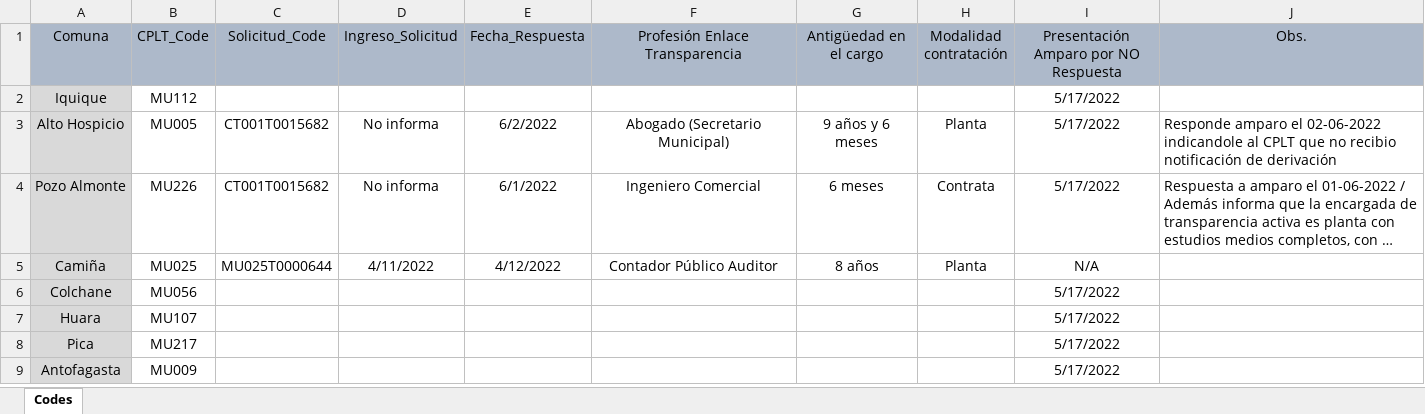
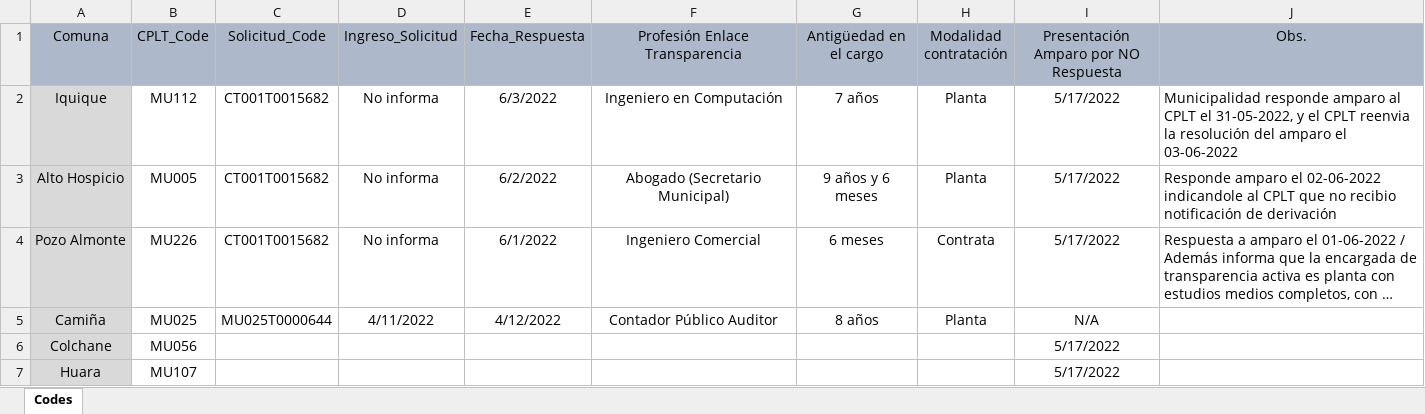
Before and after one commit to bgonzalezbustamante/local-gov-indicators, an Excel workbook: data/raw/CPLT/Request/DAI Municipios Enlace Transparencia.xlsx, sheet Codes, drawn as a sheet; only a part is shown; the shorter side is filled out with more unchanged rows; long unchanged cells end in …; values as stored, in another font and other column widths than the file's, no borders; the diff names each change by its address in the sheet, - before the commit and + after, or states it on an @@ line.

Commit message:
Update DAI Municipios Enlace Transparencia.xlsx

```diff
--- a/data/raw/CPLT/Request/DAI Municipios Enlace Transparencia.xlsx (sheet Codes)
+++ b/data/raw/CPLT/Request/DAI Municipios Enlace Transparencia.xlsx (sheet Codes)
-C2 (Solicitud_Code): (empty)
+C2 (Solicitud_Code): CT001T0015682
-D2 (Ingreso_Solicitud): (empty)
+D2 (Ingreso_Solicitud): No informa
-E2 (Fecha_Respuesta): (empty)
+E2 (Fecha_Respuesta): 6/3/2022
-F2 (Profesión Enlace Transparencia): (empty)
+F2 (Profesión Enlace Transparencia): Ingeniero en Computación
-G2 (Antigüedad en el cargo): (empty)
+G2 (Antigüedad en el cargo): 7 años
-H2 (Modalidad contratación): (empty)
+H2 (Modalidad contratación): Planta
-J2 (Obs.): (empty)
+J2 (Obs.): Municipalidad responde amparo al CPLT el 31-05-2022, y el CPLT reenvia la resolución del amparo el 03-06-2022
```
